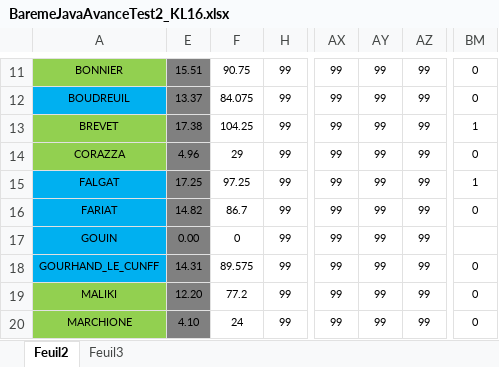
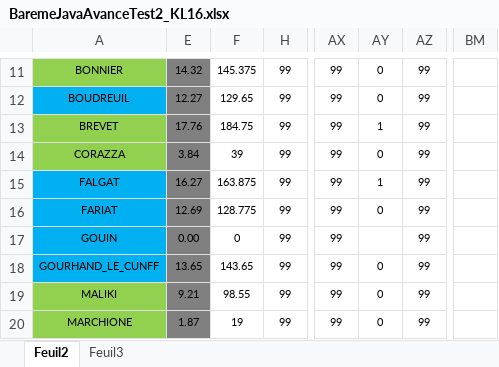
Before and after one commit to chriscerque/KL16_javavance_megamovies, an Excel workbook: BaremeJavaAvanceTest2_KL16.xlsx, sheet Feuil2, drawn as a sheet; only a part is shown, gaps mark what is left out; values as stored, in another font and other column widths than the file's, no borders; conditional formats not drawn; the diff covers the shown part only; the diff names each change by its address in the sheet, - before the commit and + after, or states it on an @@ line.

```diff
--- a/BaremeJavaAvanceTest2_KL16.xlsx (sheet Feuil2)
+++ b/BaremeJavaAvanceTest2_KL16.xlsx (sheet Feuil2)
-E11: 15.51
+E11: 14.32
-F11: 90.75
+F11: 145.375
-AY11:AY12: 99
+AY11:AY12: 0
-BM11:BM12: 0
+BM11:BM12: (empty)
-E12: 13.37
+E12: 12.27
-F12: 84.075
+F12: 129.65
-E13: 17.38
+E13: 17.76
-F13: 104.25
+F13: 184.75
-AY13: 99
+AY13: 1
-BM13: 1
+BM13: (empty)
-E14: 4.96
+E14: 3.84
-F14: 29
+F14: 39
-AY14: 99
+AY14: 0
-BM14: 0
+BM14: (empty)
-E15: 17.25
+E15: 16.27
-F15: 97.25
+F15: 163.875
-AY15: 99
+AY15: 1
-BM15: 1
+BM15: (empty)
-E16: 14.82
+E16: 12.69
-F16: 86.7
+F16: 128.775
-AY16: 99
+AY16: 0
-BM16: 0
+BM16: (empty)
-AY17: 99
+AY17: (empty)
-E18: 14.31
+E18: 13.65
-F18: 89.575
+F18: 143.65
-AY18:AY20: 99
+AY18:AY20: 0
-BM18:BM20: 0
+BM18:BM20: (empty)
-E19: 12.20
+E19: 9.21
-F19: 77.2
+F19: 98.55
-E20: 4.10
+E20: 1.87
-F20: 24
+F20: 19
```
Also changed, not shown: 334 edited cells elsewhere in this sheet, hidden cells.
